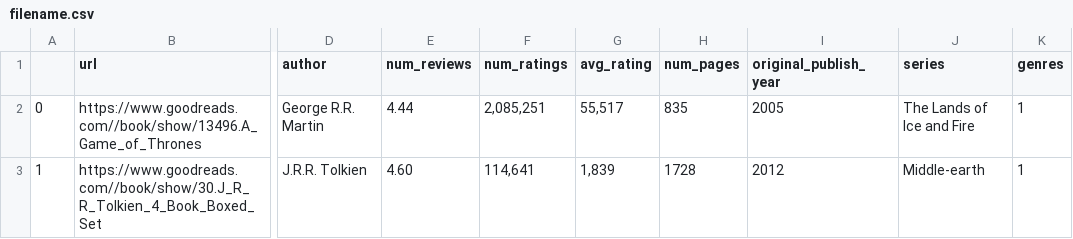
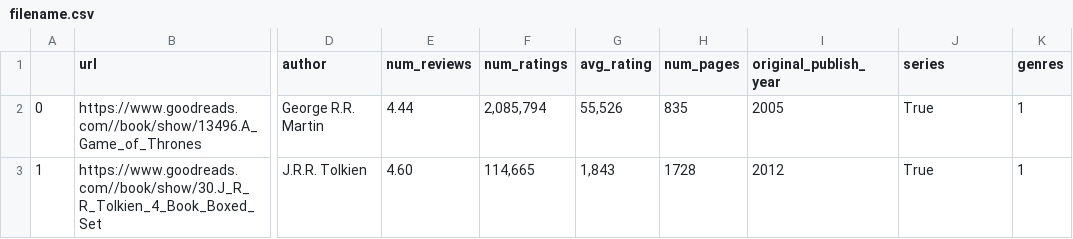
Before and after one commit to Gawasinspire/Team_Hufflepuff, a CSV file: selenium-firefox/filename.csv, drawn as a sheet; only a part is shown, gaps mark what is left out; the diff names each change by its address in the sheet, - before the commit and + after, or states it on an @@ line.

```diff
--- a/selenium-firefox/filename.csv
+++ b/selenium-firefox/filename.csv
-F2 (num_ratings): 2,085,251
+F2 (num_ratings): 2,085,794
-G2 (avg_rating): 55,517
+G2 (avg_rating): 55,526
-J2 (series): The Lands of Ice and Fire
+J2 (series): True
-F3 (num_ratings): 114,641
+F3 (num_ratings): 114,665
-G3 (avg_rating): 1,839
+G3 (avg_rating): 1,843
-J3 (series): Middle-earth
+J3 (series): True
```
Also changed, not shown: 5 other files.
